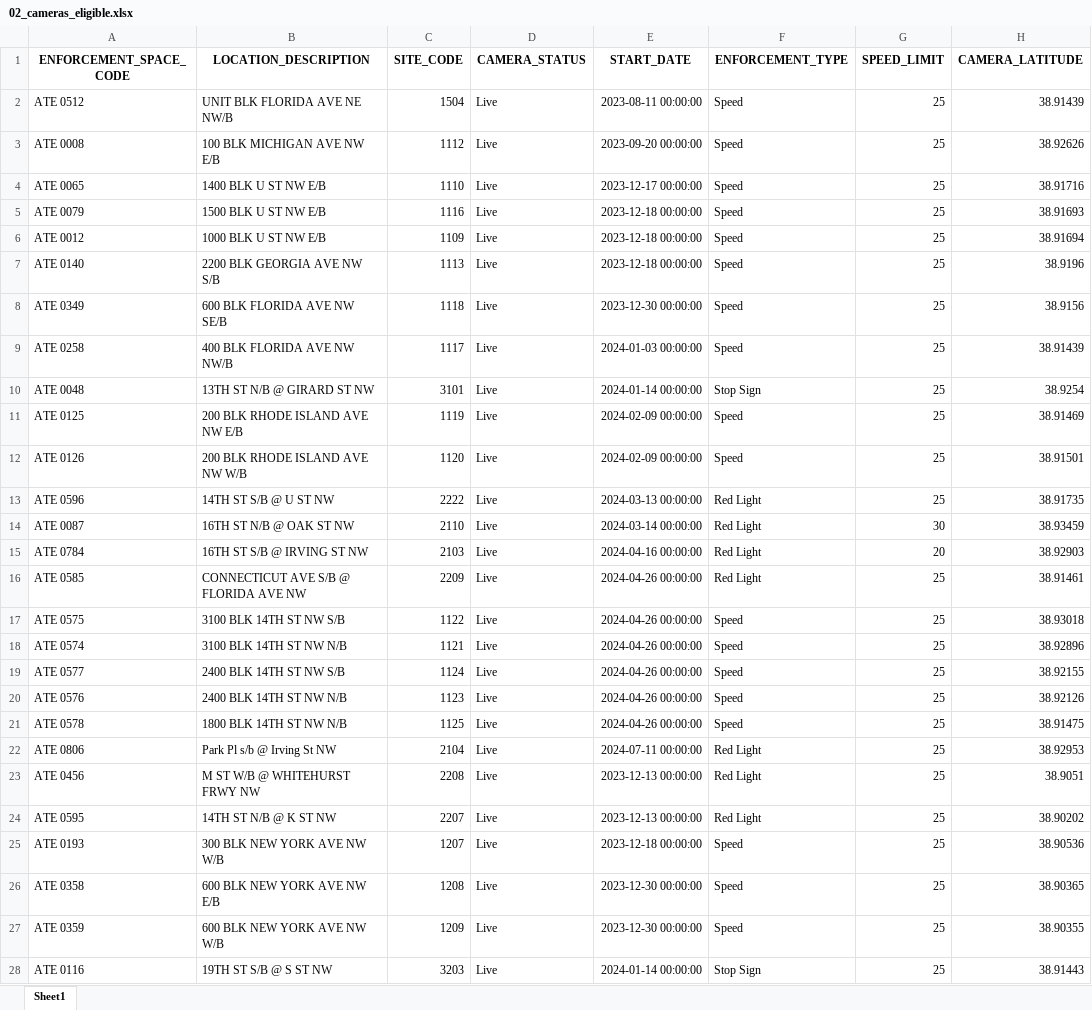
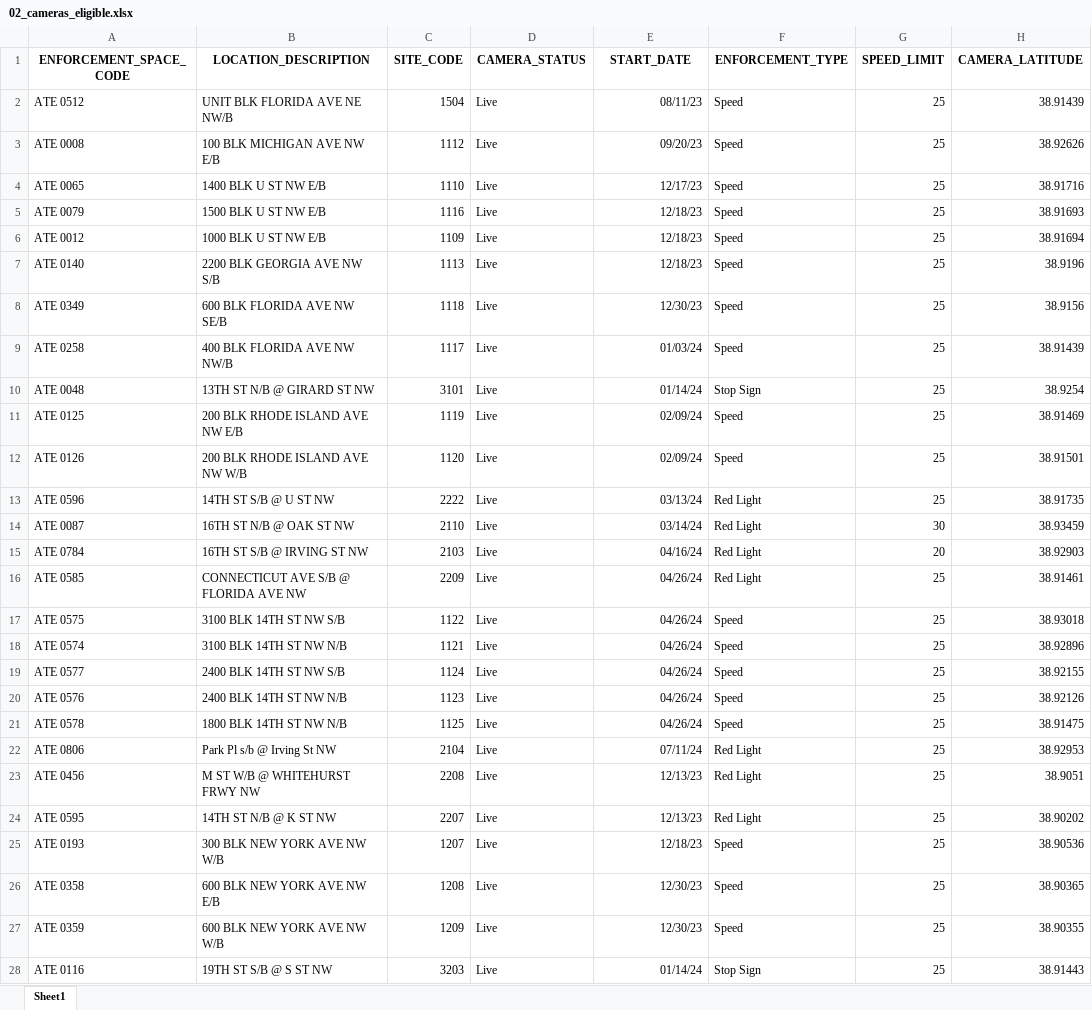
Before and after one commit to colebaker005-commits/cameras_FINAL, an Excel workbook: outputs/step_outputs/02_cameras_eligible.xlsx, sheet Sheet1, drawn as a sheet; only a part is shown; values as stored, in another font and other column widths than the file's, no borders; the diff covers the shown part only; the diff names each change by its address in the sheet, - before the commit and + after, or states it on an @@ line.

Commit message:
Fix date column formatting in step 2 spreadsheet

```diff
--- a/outputs/step_outputs/02_cameras_eligible.xlsx (sheet Sheet1)
+++ b/outputs/step_outputs/02_cameras_eligible.xlsx (sheet Sheet1)
-E2 (START_DATE): 2023-08-11 00:00:00
+E2 (START_DATE): 08/11/23
-E3 (START_DATE): 2023-09-20 00:00:00
+E3 (START_DATE): 09/20/23
-E4 (START_DATE): 2023-12-17 00:00:00
+E4 (START_DATE): 12/17/23
-E5:E7 (START_DATE): 2023-12-18 00:00:00
+E5:E7 (START_DATE): 12/18/23
-E8 (START_DATE): 2023-12-30 00:00:00
+E8 (START_DATE): 12/30/23
-E9 (START_DATE): 2024-01-03 00:00:00
+E9 (START_DATE): 01/03/24
-E10 (START_DATE): 2024-01-14 00:00:00
+E10 (START_DATE): 01/14/24
-E11:E12 (START_DATE): 2024-02-09 00:00:00
+E11:E12 (START_DATE): 02/09/24
-E13 (START_DATE): 2024-03-13 00:00:00
+E13 (START_DATE): 03/13/24
-E14 (START_DATE): 2024-03-14 00:00:00
+E14 (START_DATE): 03/14/24
-E15 (START_DATE): 2024-04-16 00:00:00
+E15 (START_DATE): 04/16/24
-E16:E21 (START_DATE): 2024-04-26 00:00:00
+E16:E21 (START_DATE): 04/26/24
-E22 (START_DATE): 2024-07-11 00:00:00
+E22 (START_DATE): 07/11/24
-E23:E24 (START_DATE): 2023-12-13 00:00:00
+E23:E24 (START_DATE): 12/13/23
-E25 (START_DATE): 2023-12-18 00:00:00
+E25 (START_DATE): 12/18/23
-E26:E27 (START_DATE): 2023-12-30 00:00:00
+E26:E27 (START_DATE): 12/30/23
-E28 (START_DATE): 2024-01-14 00:00:00
+E28 (START_DATE): 01/14/24
```
Also changed, not shown: 256 edited cells elsewhere in this sheet.
